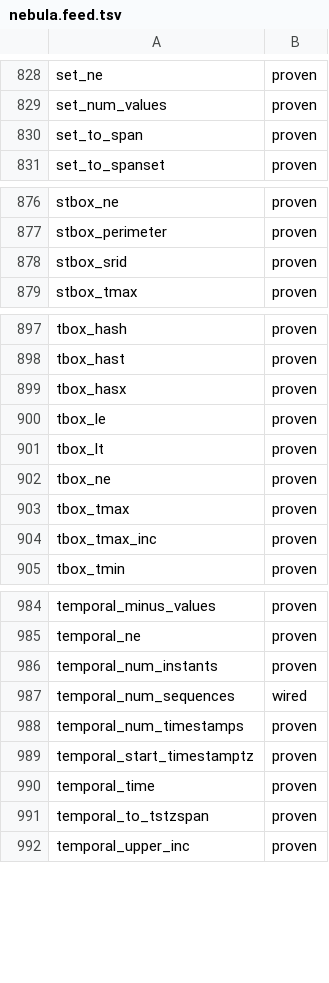
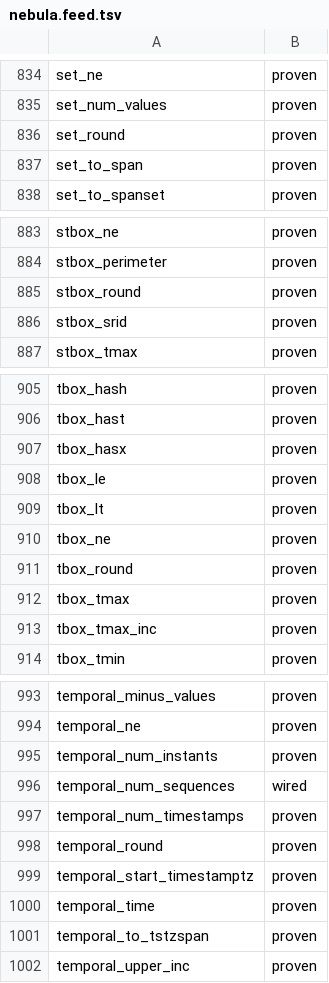
Before and after one commit to estebanzimanyi/MobilityNebula, a TSV file: tools/streaming_parity/feeds/nebula.feed.tsv, drawn as a sheet; only a part is shown, gaps mark what is left out; the diff covers the shown part only; the diff names each change by its address in the sheet, - before the commit and + after, or states it on an @@ line.

Commit message:
Add the round accessors (10 ops)
Add a `_round` shape: f(operand, int maxdd) returns the same type, rounded
to a fixed 2 decimals. gen_algebra_wave.py maps the operand base type to its
primary input and its same-type *_out serialiser (ROUND_RET); float_round
returns a plain scalar double. Object returns reuse the object value_out
serialisers.

New operators: cbuffer/float/floatspan/floatspanset/npoint/pose/set/stbox/
tbox/temporal_round. The object/box results carry a '(' so their expected
rows are recorded from the sink CSV. Suite green; feed 1187 -> 1197 proven,
zero removals.

```diff
--- a/tools/streaming_parity/feeds/nebula.feed.tsv
+++ b/tools/streaming_parity/feeds/nebula.feed.tsv
+row 836: set_round | proven
+row 885: stbox_round | proven
+row 911: tbox_round | proven
+row 998: temporal_round | proven
```
Also changed, not shown: 6 added rows elsewhere in this file, 58 other files.
